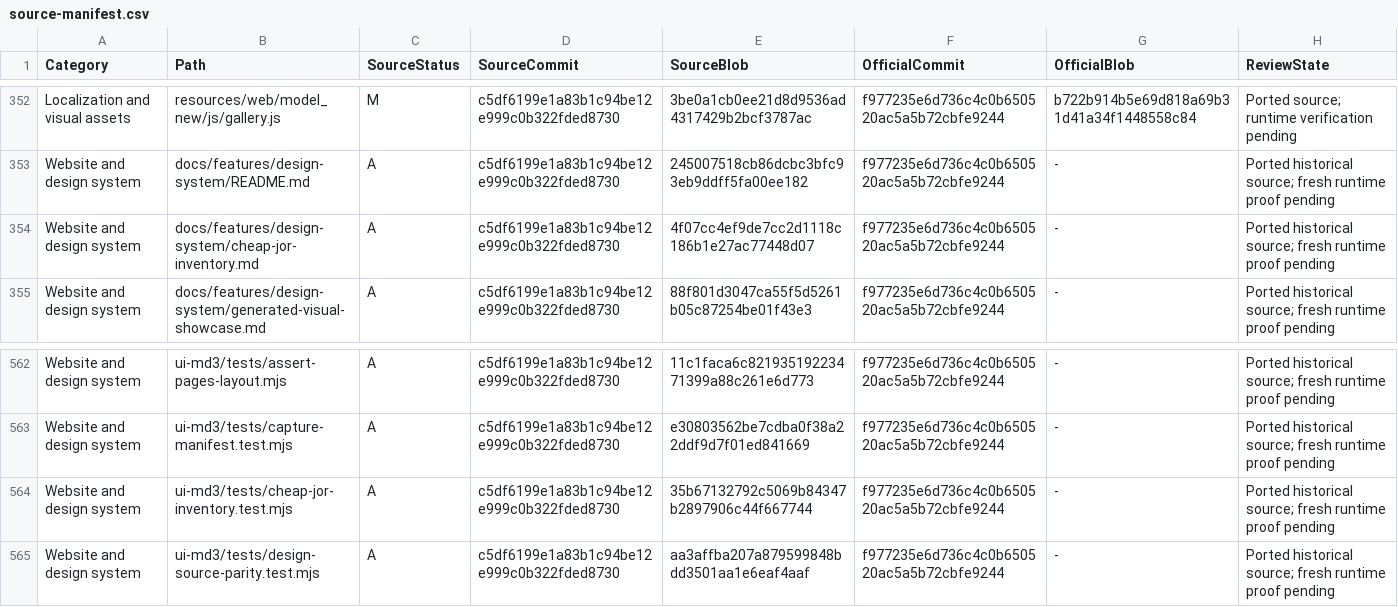
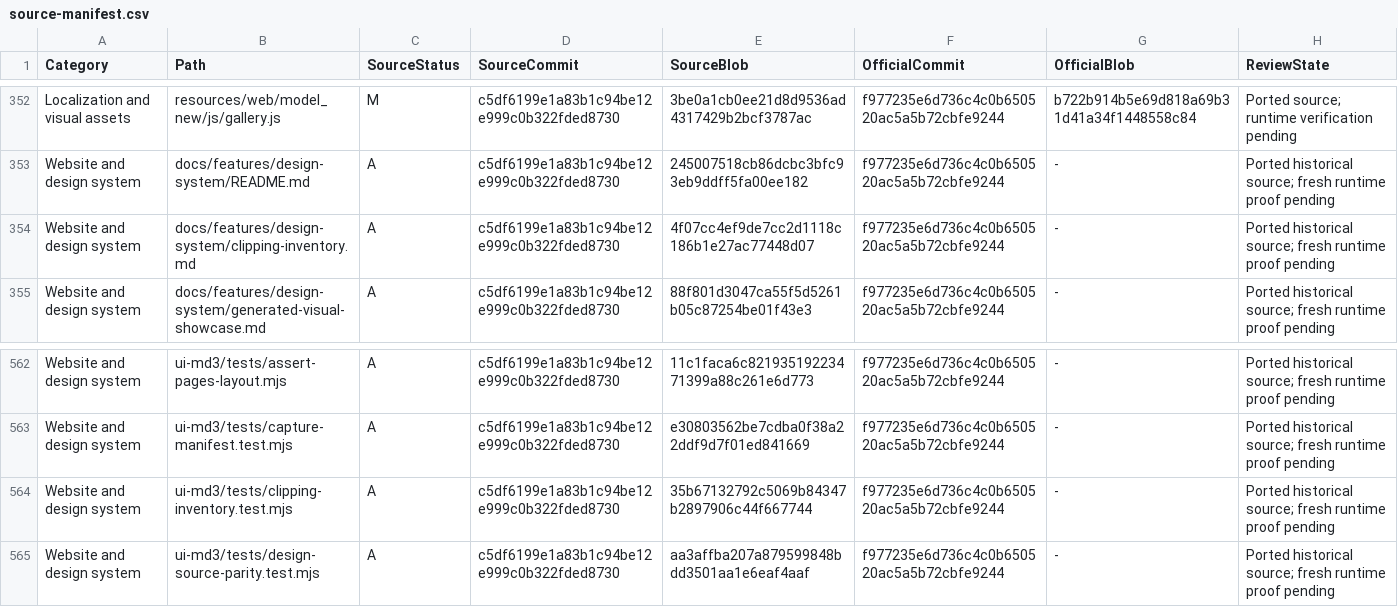
Before and after one commit to Ding-Ding-Projects/BambuStudio, a CSV file: docs/reapplication/source-manifest.csv, drawn as a sheet; only a part is shown, gaps mark what is left out.

```diff
--- a/docs/reapplication/source-manifest.csv
+++ b/docs/reapplication/source-manifest.csv
@@ -353,3 +353,3 @@
 "Website and design system","docs/features/design-system/README.md","A","c5df6199e1a83b1c94be12e999c0b322fded8730","245007518cb86dcbc3bfc93eb9ddff5fa00ee182","f977235e6d736c4c0b650520ac5a5b72cbfe9244","-","Ported historical source; fresh runtime proof pending"
-"Website and design system","docs/features/design-system/cheap-jor-inventory.md","A","c5df6199e1a83b1c94be12e999c0b322fded8730","4f07cc4ef9de7cc2d1118c186b1e27ac77448d07","f977235e6d736c4c0b650520ac5a5b72cbfe9244","-","Ported historical source; fresh runtime proof pending"
+"Website and design system","docs/features/design-system/clipping-inventory.md","A","c5df6199e1a83b1c94be12e999c0b322fded8730","4f07cc4ef9de7cc2d1118c186b1e27ac77448d07","f977235e6d736c4c0b650520ac5a5b72cbfe9244","-","Ported historical source; fresh runtime proof pending"
 "Website and design system","docs/features/design-system/generated-visual-showcase.md","A","c5df6199e1a83b1c94be12e999c0b322fded8730","88f801d3047ca55f5d5261b05c87254be01f43e3","f977235e6d736c4c0b650520ac5a5b72cbfe9244","-","Ported historical source; fresh runtime proof pending"
@@ -563,3 +563,3 @@
 "Website and design system","ui-md3/tests/capture-manifest.test.mjs","A","c5df6199e1a83b1c94be12e999c0b322fded8730","e30803562be7cdba0f38a22ddf9d7f01ed841669","f977235e6d736c4c0b650520ac5a5b72cbfe9244","-","Ported historical source; fresh runtime proof pending"
-"Website and design system","ui-md3/tests/cheap-jor-inventory.test.mjs","A","c5df6199e1a83b1c94be12e999c0b322fded8730","35b67132792c5069b84347b2897906c44f667744","f977235e6d736c4c0b650520ac5a5b72cbfe9244","-","Ported historical source; fresh runtime proof pending"
+"Website and design system","ui-md3/tests/clipping-inventory.test.mjs","A","c5df6199e1a83b1c94be12e999c0b322fded8730","35b67132792c5069b84347b2897906c44f667744","f977235e6d736c4c0b650520ac5a5b72cbfe9244","-","Ported historical source; fresh runtime proof pending"
 "Website and design system","ui-md3/tests/design-source-parity.test.mjs","A","c5df6199e1a83b1c94be12e999c0b322fded8730","aa3affba207a879599848bdd3501aa1e6eaf4aaf","f977235e6d736c4c0b650520ac5a5b72cbfe9244","-","Ported historical source; fresh runtime proof pending"
```
Also changed, not shown: 8 other files.
